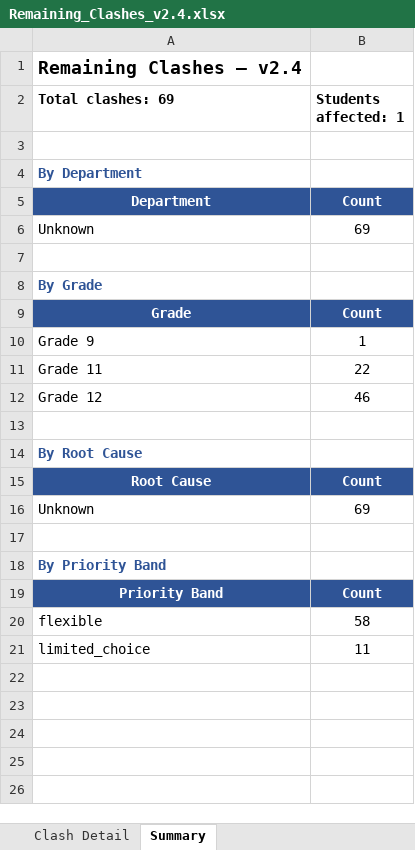
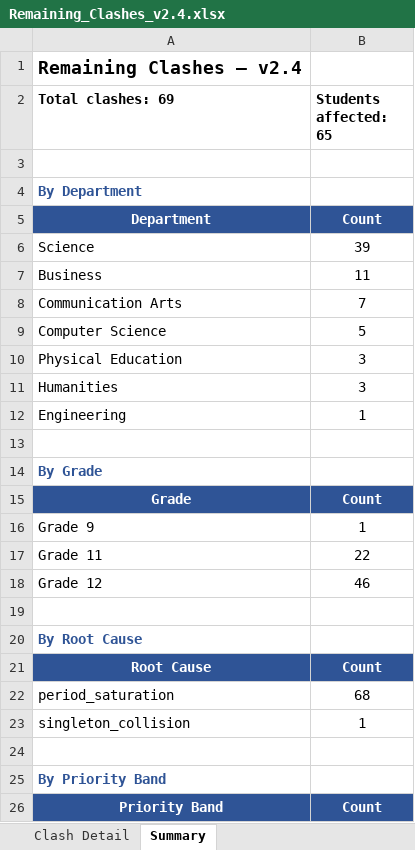
Before and after one commit to jciofalopowerllc-stack/sat-course, an Excel workbook: Remaining_Clashes_v2.4.xlsx, sheet Summary, drawn as a sheet; only a part is shown; the shorter side is filled out with more unchanged rows; values as stored, in another font and other column widths than the file's, no borders; removed rows and columns are numbered as before the commit, all else as after; the diff names each change by its address in the sheet, - before the commit and + after, or states it on an @@ line.

```diff
--- a/Remaining_Clashes_v2.4.xlsx (sheet Summary)
+++ b/Remaining_Clashes_v2.4.xlsx (sheet Summary)
-B2: Students affected: 1
+B2: Students affected: 65
-row 6: Unknown | 69
+row 6: Science | 39
+row 7: Business | 11
+row 8: Communication Arts | 7
+row 9: Computer Science | 5
+row 10: Physical Education | 3
+row 11: Humanities | 3
+row 12: Engineering | 1
-row 16: Unknown | 69
+row 22: period_saturation | 68
+row 23: singleton_collision | 1
```
Also changed, not shown: sheet Clash Detail.
